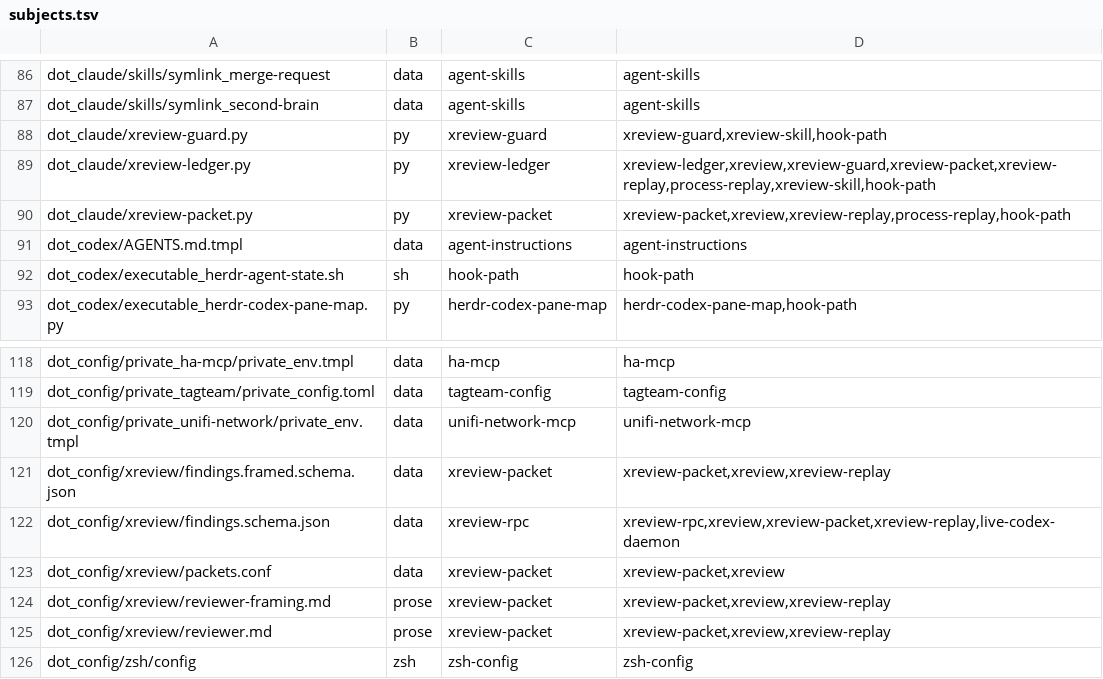
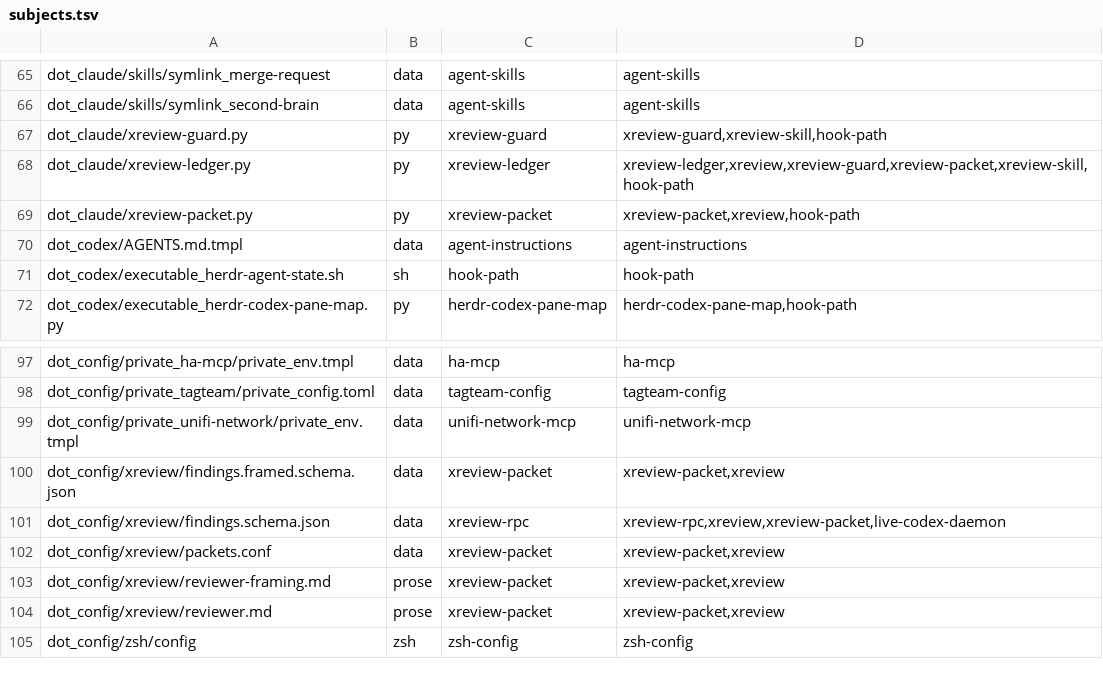
Before and after one commit to michaelrigart/dotfiles, a TSV file: .scripts/test-audit/subjects.tsv, drawn as a sheet; only a part is shown, gaps mark what is left out; the diff covers the shown part only.

Commit message:
Retire the replay harness and its suites

```diff
--- a/.scripts/test-audit/subjects.tsv
+++ b/.scripts/test-audit/subjects.tsv
@@ -88,4 +67,4 @@ dot_claude/skills/symlink_second-brain	data	agent-skills	agent-skills
 dot_claude/xreview-guard.py	py	xreview-guard	xreview-guard,xreview-skill,hook-path
-dot_claude/xreview-ledger.py	py	xreview-ledger	xreview-ledger,xreview,xreview-guard,xreview-packet,xreview-replay,process-replay,xreview-skill,hook-path
-dot_claude/xreview-packet.py	py	xreview-packet	xreview-packet,xreview,xreview-replay,process-replay,hook-path
+dot_claude/xreview-ledger.py	py	xreview-ledger	xreview-ledger,xreview,xreview-guard,xreview-packet,xreview-skill,hook-path
+dot_claude/xreview-packet.py	py	xreview-packet	xreview-packet,xreview,hook-path
 dot_codex/AGENTS.md.tmpl	data	agent-instructions	agent-instructions
@@ -120,7 +99,7 @@ dot_config/private_tagteam/private_config.toml	data	tagteam-config	tagteam-confi
 dot_config/private_unifi-network/private_env.tmpl	data	unifi-network-mcp	unifi-network-mcp
-dot_config/xreview/findings.framed.schema.json	data	xreview-packet	xreview-packet,xreview,xreview-replay
-dot_config/xreview/findings.schema.json	data	xreview-rpc	xreview-rpc,xreview,xreview-packet,xreview-replay,live-codex-daemon
+dot_config/xreview/findings.framed.schema.json	data	xreview-packet	xreview-packet,xreview
+dot_config/xreview/findings.schema.json	data	xreview-rpc	xreview-rpc,xreview,xreview-packet,live-codex-daemon
 dot_config/xreview/packets.conf	data	xreview-packet	xreview-packet,xreview
-dot_config/xreview/reviewer-framing.md	prose	xreview-packet	xreview-packet,xreview,xreview-replay
-dot_config/xreview/reviewer.md	prose	xreview-packet	xreview-packet,xreview,xreview-replay
+dot_config/xreview/reviewer-framing.md	prose	xreview-packet	xreview-packet,xreview
+dot_config/xreview/reviewer.md	prose	xreview-packet	xreview-packet,xreview
 dot_config/zsh/config	zsh	zsh-config	zsh-config
```
Also changed, not shown: 21 removed rows elsewhere in this file, 49 other files.
